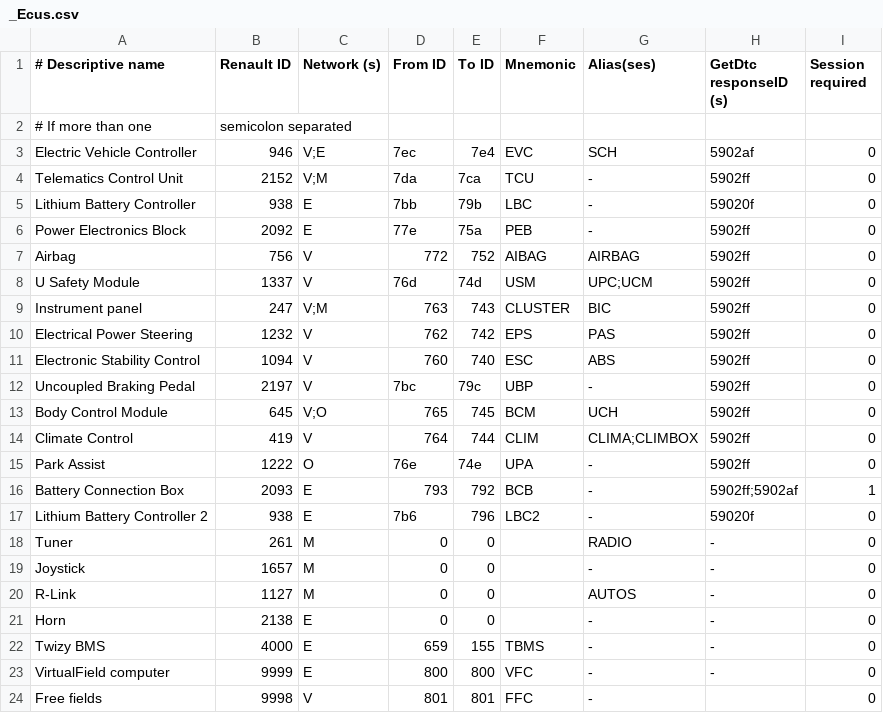
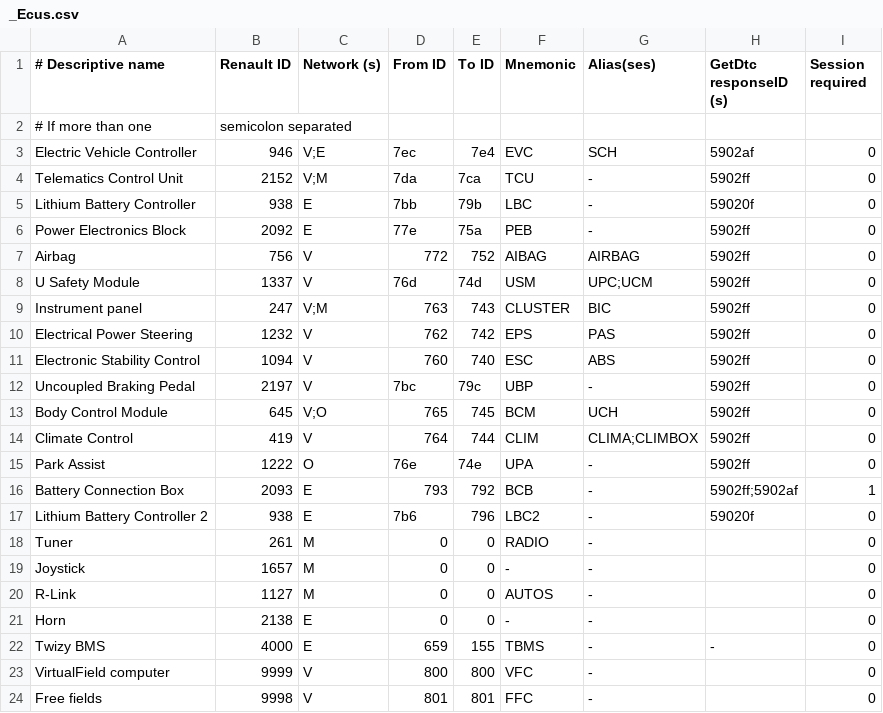
Before and after one commit to gblueml/CanZE, a CSV file: app/src/main/assets/_Ecus.csv, drawn as a sheet.

Commit message:
Added test fields for twizy to assets

```diff
--- a/app/src/main/assets/_Ecus.csv
+++ b/app/src/main/assets/_Ecus.csv
@@ -17,8 +17,8 @@ Battery Connection Box,2093,E,793,792,BCB,-,5902ff;5902af,1
 Lithium Battery Controller 2,938,E,7b6,796,LBC2,-,59020f,0
-Tuner,261,M,0,0,,RADIO,-,0
-Joystick,1657,M,0,0,,-,-,0
-R-Link,1127,M,0,0,,AUTOS,-,0
-Horn,2138,E,0,0,,-,-,0
+Tuner,261,M,0,0,RADIO,-,,0
+Joystick,1657,M,0,0,-,-,,0
+R-Link,1127,M,0,0,AUTOS,-,,0
+Horn,2138,E,0,0,-,-,,0
 Twizy BMS,4000,E,659,155,TBMS,-,-,0
-VirtualField computer,9999,E,800,800,VFC,-,-,0
+VirtualField computer,9999,V,800,800,VFC,-,,0
 Free fields,9998,V,801,801,FFC,-,,0
```
